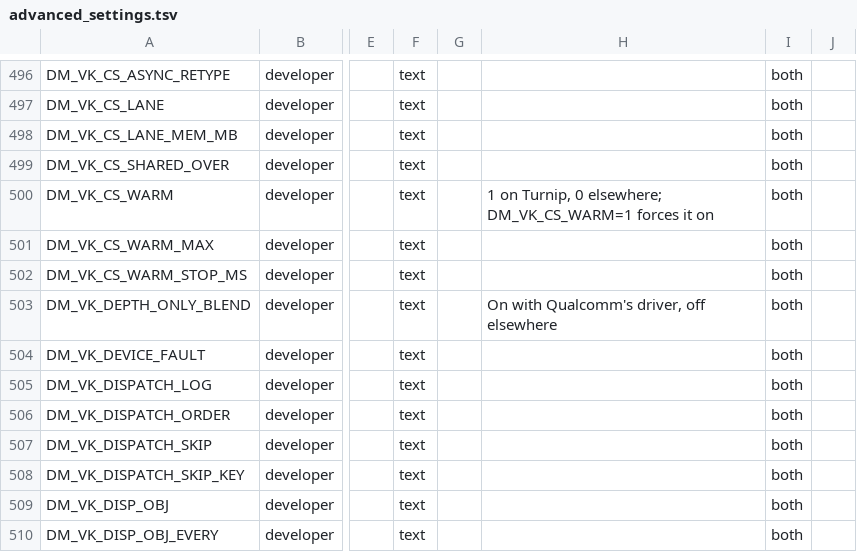
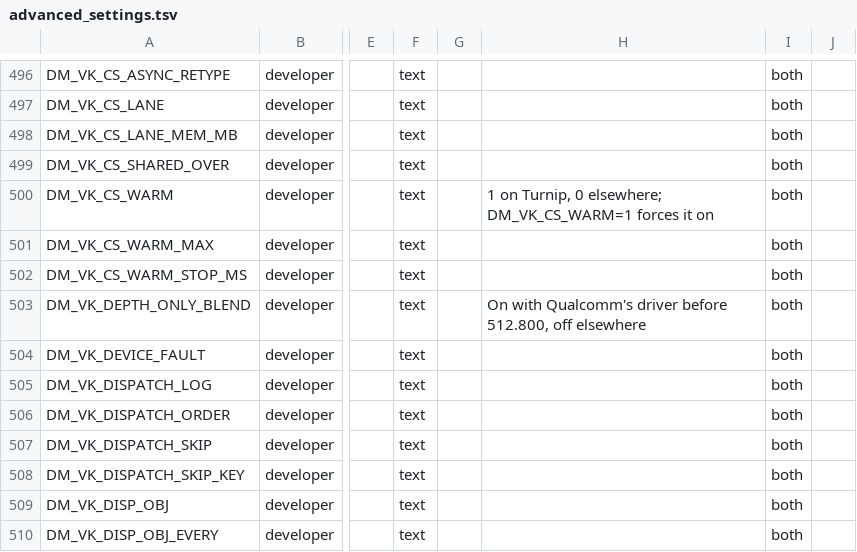
Before and after one commit to Alliance-Sky/peanuts-native, a TSV file: docs/advanced_settings.tsv, drawn as a sheet; only a part is shown, gaps mark what is left out; the diff names each change by its address in the sheet, - before the commit and + after, or states it on an @@ line.

```diff
--- a/docs/advanced_settings.tsv
+++ b/docs/advanced_settings.tsv
-H503: …with Qualcomm's driver, off elsewhere
+H503: …with Qualcomm's driver before 512.800, off elsewhere
```
Also changed, not shown: docs/env_switches.tsv, 5 other files.
